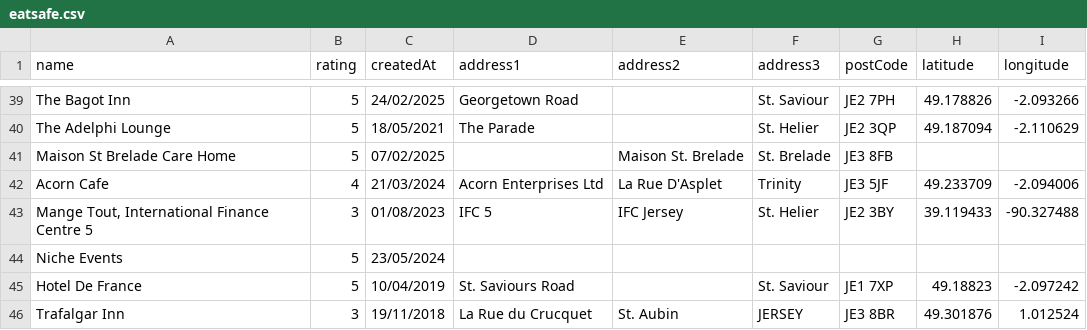
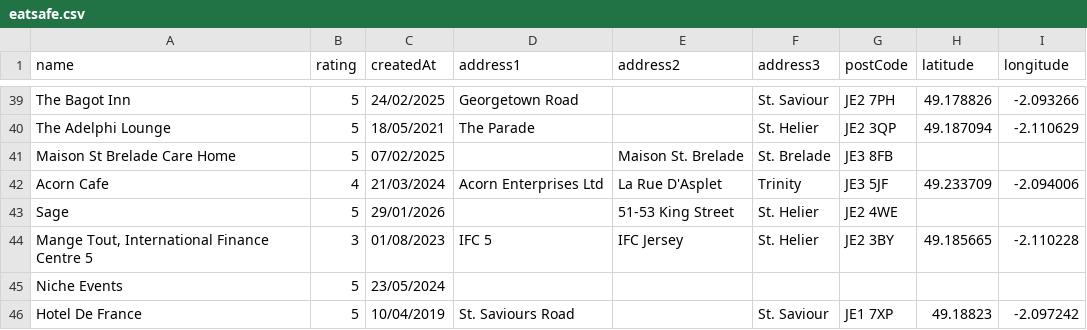
Before and after one commit to glitchjsy/opendata-downloads, a CSV file: data/eatsafe/eatsafe.csv, drawn as a sheet; only a part is shown, gaps mark what is left out; the shorter side is filled out with more unchanged rows.

```diff
--- a/data/eatsafe/eatsafe.csv
+++ b/data/eatsafe/eatsafe.csv
@@ -42,3 +42,4 @@ Maison St Brelade Care Home,5,07/02/2025,,Maison St. Brelade,St. Brelade,JE3 8FB
 Acorn Cafe,4,21/03/2024,Acorn Enterprises Ltd,La Rue D'Asplet,Trinity,JE3 5JF,49.233709,-2.094006
-"Mange Tout, International Finance Centre 5",3,01/08/2023,IFC 5,IFC Jersey,St. Helier,JE2 3BY,39.119433,-90.327488
+Sage,5,29/01/2026,,51-53  King Street,St. Helier,JE2 4WE,,
+"Mange Tout, International Finance Centre 5",3,01/08/2023,IFC 5,IFC Jersey,St. Helier,JE2 3BY,49.185665,-2.110228
 Niche Events,5,23/05/2024,,,,,,
```
Also changed, not shown: 4 other files.
